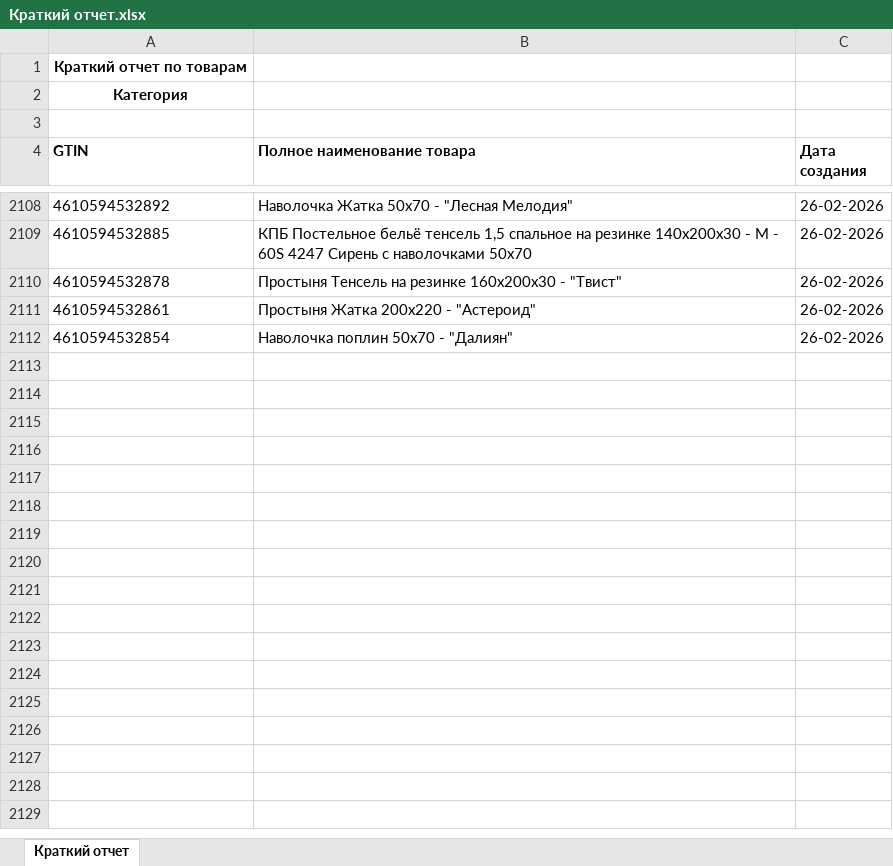
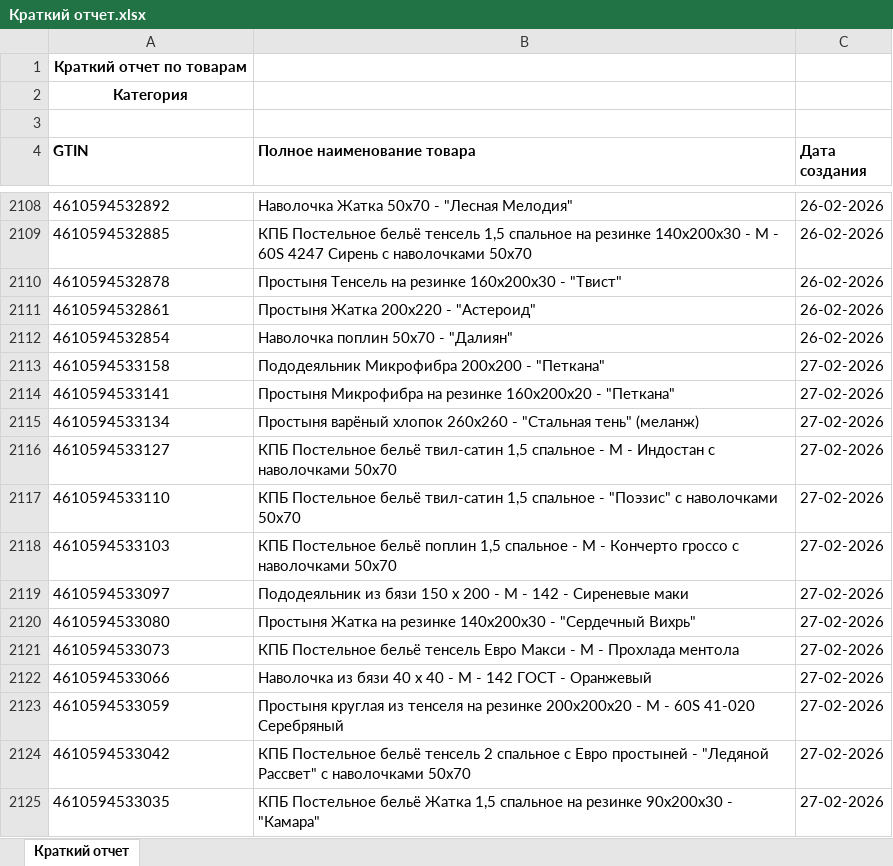
Before and after one commit to isergeich22/marking_system, an Excel workbook: public/Краткий отчет.xlsx, sheet Краткий отчет, drawn as a sheet; only a part is shown, gaps mark what is left out; values as stored, in another font and other column widths than the file's, no borders; the diff names each change by its address in the sheet, - before the commit and + after, or states it on an @@ line.

```diff
--- a/public/Краткий отчет.xlsx (sheet Краткий отчет)
+++ b/public/Краткий отчет.xlsx (sheet Краткий отчет)
+row 2113: 4610594533158 | Пододеяльник Микрофибра 200х200 - "Петкана" | 27-02-2026
+row 2114: 4610594533141 | Простыня Микрофибра на резинке 160х200х20 - "Петкана" | 27-02-2026
+row 2115: 4610594533134 | Простыня варёный хлопок 260х260 - "Стальная тень" (меланж) | 27-02-2026
+row 2116: 4610594533127 | КПБ Постельное бельё твил-сатин 1,5 спальное - М - Индостан с наволочками 50х70 | 27-02-2026
+row 2117: 4610594533110 | КПБ Постельное бельё твил-сатин 1,5 спальное - "Поэзис" с наволочками 50х70 | 27-02-2026
+row 2118: 4610594533103 | КПБ Постельное бельё поплин 1,5 спальное - М - Кончерто гроссо с наволочками 50х70 | 27-02-2026
+row 2119: 4610594533097 | Пододеяльник из бязи 150 х 200 - М - 142 - Сиреневые маки | 27-02-2026
+row 2120: 4610594533080 | Простыня Жатка на резинке 140х200х30 - "Сердечный Вихрь" | 27-02-2026
+row 2121: 4610594533073 | КПБ Постельное бельё тенсель Евро Макси - М - Прохлада ментола | 27-02-2026
+row 2122: 4610594533066 | Наволочка из бязи 40 х 40 - М - 142 ГОСТ - Оранжевый | 27-02-2026
+row 2123: 4610594533059 | Простыня круглая из тенселя на резинке 200х200х20 - М - 60S 41-020 Серебряный | 27-02-2026
+row 2124: 4610594533042 | КПБ Постельное бельё тенсель 2 спальное с Евро простыней - "Ледяной Рассвет" с наволочками 50х70 | 27-02-2026
+row 2125: 4610594533035 | КПБ Постельное бельё Жатка 1,5 спальное на резинке 90х200х30 - "Камара" | 27-02-2026
```
Also changed, not shown: 1 other file.
